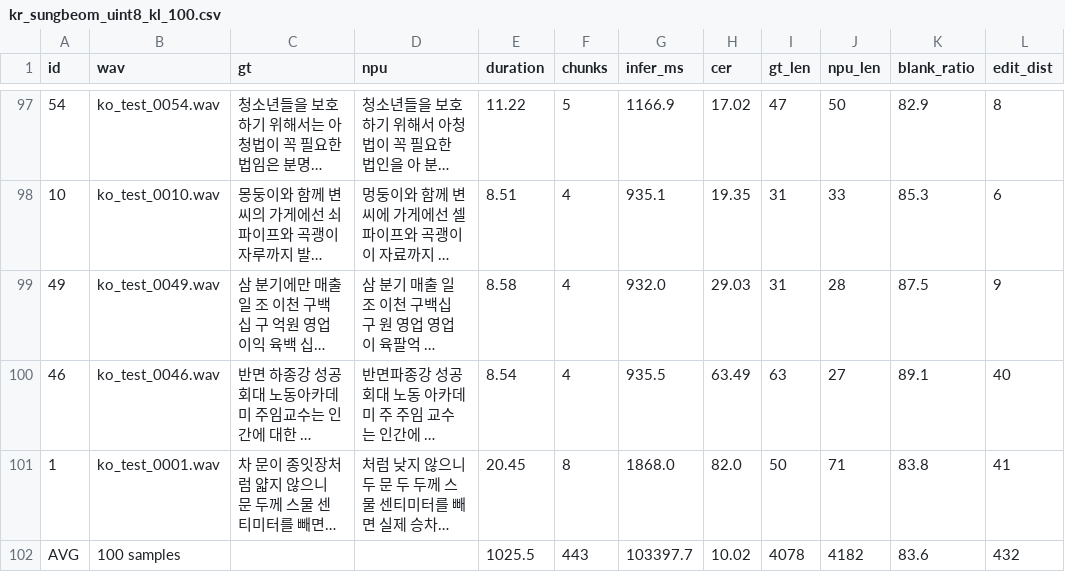
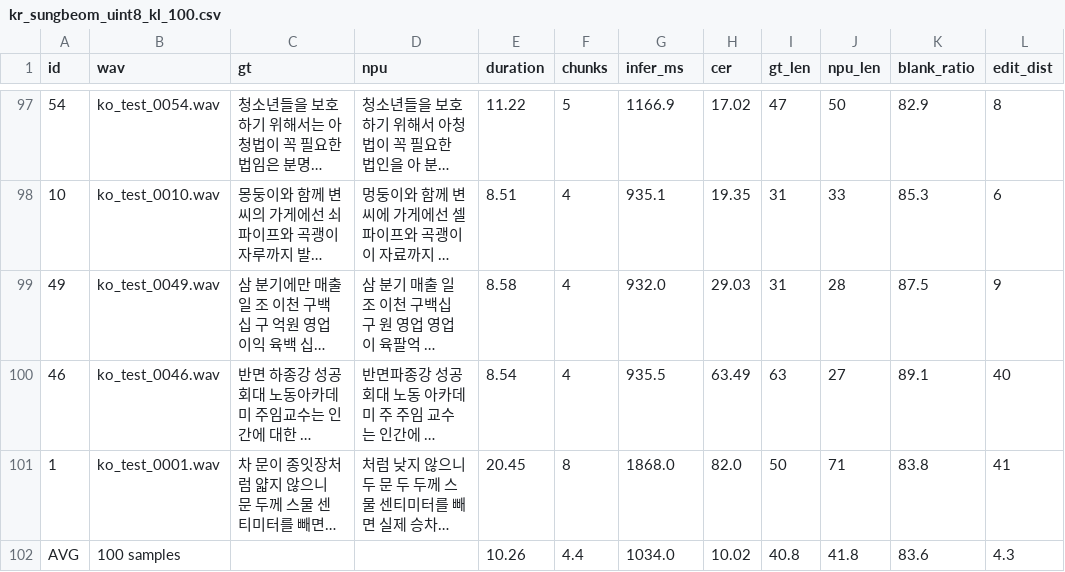
Before and after one commit to nsbb/T527-STT, a CSV file: conformer/results/kr_sungbeom_uint8_kl_100.csv, drawn as a sheet; only a part is shown, gaps mark what is left out; long unchanged cells end in …; the diff names each change by its address in the sheet, - before the commit and + after, or states it on an @@ line.

```diff
--- a/conformer/results/kr_sungbeom_uint8_kl_100.csv
+++ b/conformer/results/kr_sungbeom_uint8_kl_100.csv
-E102 (duration): 1025.5
+E102 (duration): 10.26
-F102 (chunks): 443
+F102 (chunks): 4.4
-G102 (infer_ms): 103397.7
+G102 (infer_ms): 1034.0
-I102 (gt_len): 4078
+I102 (gt_len): 40.8
-J102 (npu_len): 4182
+J102 (npu_len): 41.8
-L102 (edit_dist): 432
+L102 (edit_dist): 4.3
```
Also changed, not shown: conformer/results/kr_sungbeom_int16_dfp_100.csv, conformer/results/kr_sungbeom_uint8_ma_100.csv, 2 other files.
